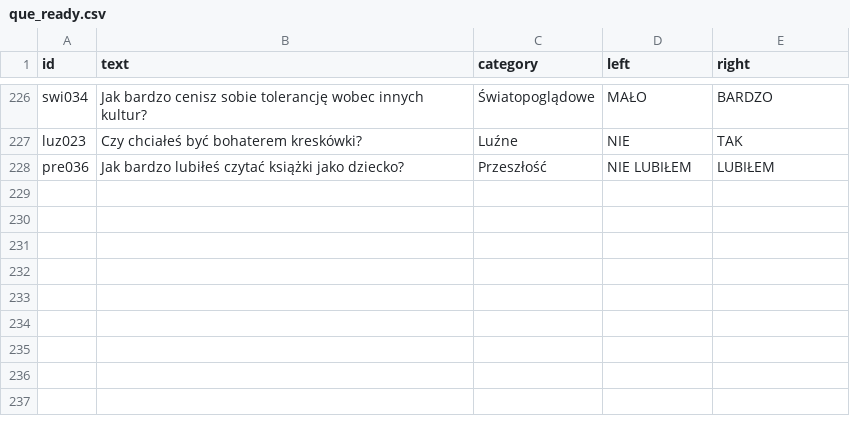
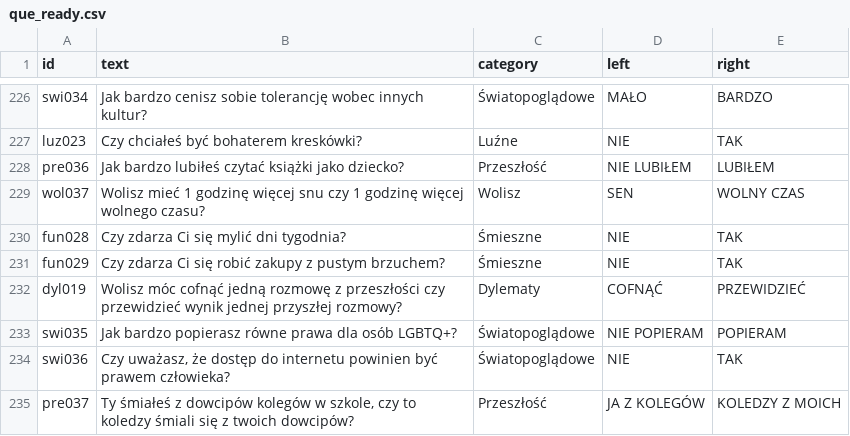
Before and after one commit to DawidS25/walidacja_pytan, a CSV file: que_ready.csv, drawn as a sheet; only a part is shown, gaps mark what is left out.

Commit message:
Aktualizacja pytań przez Streamlit

```diff
--- a/que_ready.csv
+++ b/que_ready.csv
@@ -228 +228,8 @@ luz023;Czy chciałeś być bohaterem kreskówki?;Luźne;NIE;TAK
 pre036;Jak bardzo lubiłeś czytać książki jako dziecko?;Przeszłość;NIE LUBIŁEM;LUBIŁEM
+wol037;Wolisz mieć 1 godzinę więcej snu czy 1 godzinę więcej wolnego czasu?;Wolisz;SEN;WOLNY CZAS
+fun028;Czy zdarza Ci się mylić dni tygodnia?;Śmieszne;NIE;TAK
+fun029;Czy zdarza Ci się robić zakupy z pustym brzuchem?;Śmieszne;NIE;TAK
+dyl019;Wolisz móc cofnąć jedną rozmowę z przeszłości czy przewidzieć wynik jednej przyszłej rozmowy?;Dylematy;COFNĄĆ;PRZEWIDZIEĆ
+swi035;Jak bardzo popierasz równe prawa dla osób LGBTQ+?;Światopoglądowe;NIE POPIERAM;POPIERAM
+swi036;Czy uważasz, że dostęp do internetu powinien być prawem człowieka?;Światopoglądowe;NIE;TAK
+pre037;Ty śmiałeś z dowcipów kolegów w szkole, czy to koledzy śmiali się z twoich dowcipów?;Przeszłość;JA Z KOLEGÓW;KOLEDZY Z MOICH
```
